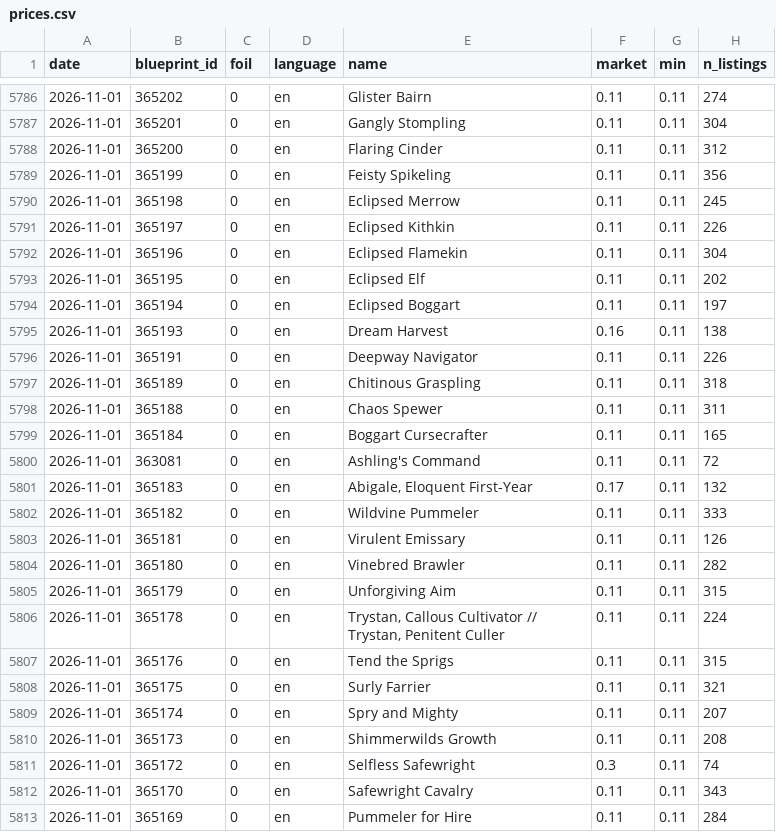
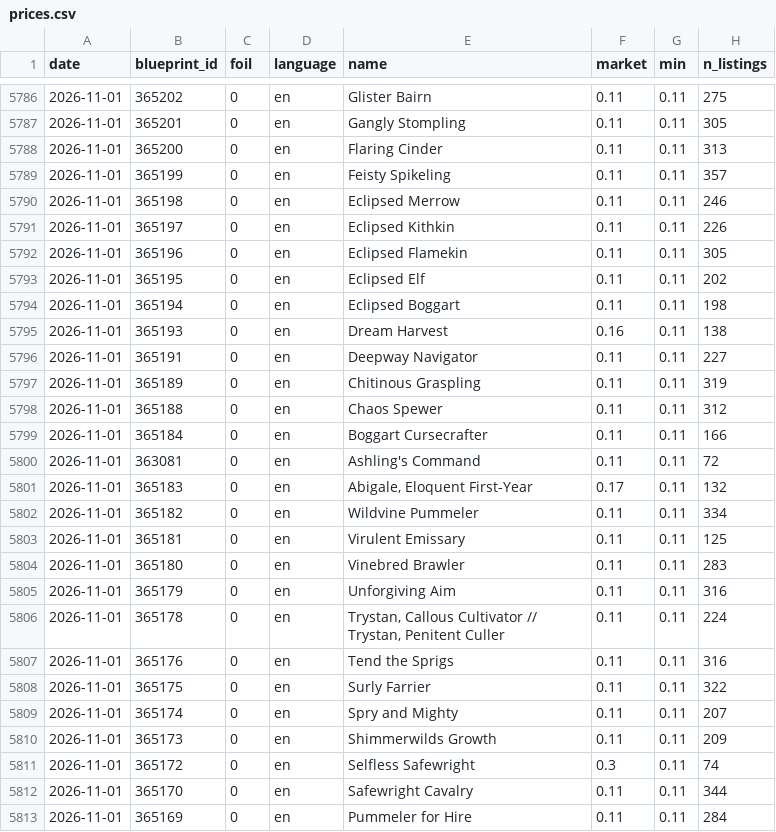
Before and after one commit to roccoserra2003-lab/CardTrader, a CSV file: data/prices.csv, drawn as a sheet; only a part is shown, gaps mark what is left out; the diff covers the shown part only.

```diff
--- a/data/prices.csv
+++ b/data/prices.csv
@@ -5786,28 +5786,28 @@ date,blueprint_id,foil,language,name,market,min,n_listings
-2026-11-01,365202,0,en,Glister Bairn,0.11,0.11,274
-2026-11-01,365201,0,en,Gangly Stompling,0.11,0.11,304
-2026-11-01,365200,0,en,Flaring Cinder,0.11,0.11,312
-2026-11-01,365199,0,en,Feisty Spikeling,0.11,0.11,356
-2026-11-01,365198,0,en,Eclipsed Merrow,0.11,0.11,245
+2026-11-01,365202,0,en,Glister Bairn,0.11,0.11,275
+2026-11-01,365201,0,en,Gangly Stompling,0.11,0.11,305
+2026-11-01,365200,0,en,Flaring Cinder,0.11,0.11,313
+2026-11-01,365199,0,en,Feisty Spikeling,0.11,0.11,357
+2026-11-01,365198,0,en,Eclipsed Merrow,0.11,0.11,246
 2026-11-01,365197,0,en,Eclipsed Kithkin,0.11,0.11,226
-2026-11-01,365196,0,en,Eclipsed Flamekin,0.11,0.11,304
+2026-11-01,365196,0,en,Eclipsed Flamekin,0.11,0.11,305
 2026-11-01,365195,0,en,Eclipsed Elf,0.11,0.11,202
-2026-11-01,365194,0,en,Eclipsed Boggart,0.11,0.11,197
+2026-11-01,365194,0,en,Eclipsed Boggart,0.11,0.11,198
 2026-11-01,365193,0,en,Dream Harvest,0.16,0.11,138
-2026-11-01,365191,0,en,Deepway Navigator,0.11,0.11,226
-2026-11-01,365189,0,en,Chitinous Graspling,0.11,0.11,318
-2026-11-01,365188,0,en,Chaos Spewer,0.11,0.11,311
-2026-11-01,365184,0,en,Boggart Cursecrafter,0.11,0.11,165
+2026-11-01,365191,0,en,Deepway Navigator,0.11,0.11,227
+2026-11-01,365189,0,en,Chitinous Graspling,0.11,0.11,319
+2026-11-01,365188,0,en,Chaos Spewer,0.11,0.11,312
+2026-11-01,365184,0,en,Boggart Cursecrafter,0.11,0.11,166
 2026-11-01,363081,0,en,Ashling's Command,0.11,0.11,72
 2026-11-01,365183,0,en,"Abigale, Eloquent First-Year",0.17,0.11,132
-2026-11-01,365182,0,en,Wildvine Pummeler,0.11,0.11,333
-2026-11-01,365181,0,en,Virulent Emissary,0.11,0.11,126
-2026-11-01,365180,0,en,Vinebred Brawler,0.11,0.11,282
-2026-11-01,365179,0,en,Unforgiving Aim,0.11,0.11,315
+2026-11-01,365182,0,en,Wildvine Pummeler,0.11,0.11,334
+2026-11-01,365181,0,en,Virulent Emissary,0.11,0.11,125
+2026-11-01,365180,0,en,Vinebred Brawler,0.11,0.11,283
+2026-11-01,365179,0,en,Unforgiving Aim,0.11,0.11,316
 2026-11-01,365178,0,en,"Trystan, Callous Cultivator // Trystan, Penitent Culler",0.11,0.11,224
-2026-11-01,365176,0,en,Tend the Sprigs,0.11,0.11,315
-2026-11-01,365175,0,en,Surly Farrier,0.11,0.11,321
+2026-11-01,365176,0,en,Tend the Sprigs,0.11,0.11,316
+2026-11-01,365175,0,en,Surly Farrier,0.11,0.11,322
 2026-11-01,365174,0,en,Spry and Mighty,0.11,0.11,207
-2026-11-01,365173,0,en,Shimmerwilds Growth,0.11,0.11,208
+2026-11-01,365173,0,en,Shimmerwilds Growth,0.11,0.11,209
 2026-11-01,365172,0,en,Selfless Safewright,0.3,0.11,74
-2026-11-01,365170,0,en,Safewright Cavalry,0.11,0.11,343
+2026-11-01,365170,0,en,Safewright Cavalry,0.11,0.11,344
 2026-11-01,365169,0,en,Pummeler for Hire,0.11,0.11,284
```
Also changed, not shown: 160 edited cells elsewhere in this file, 1 other file.
